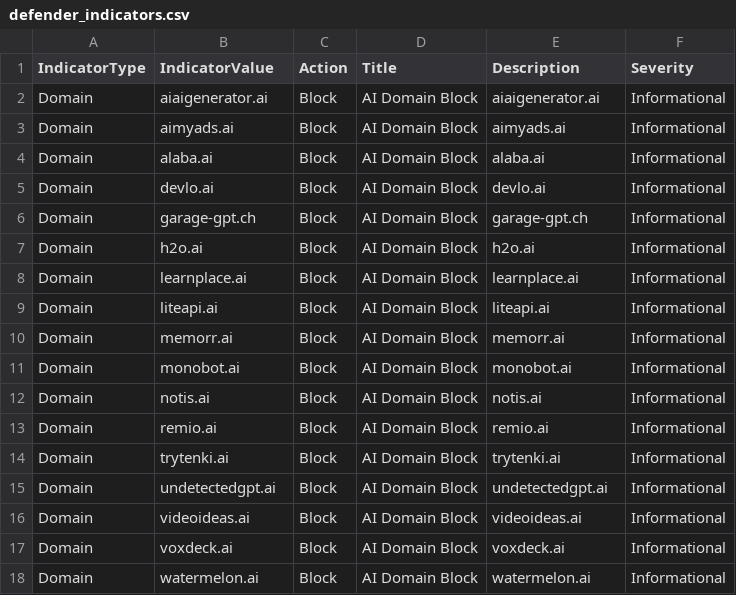
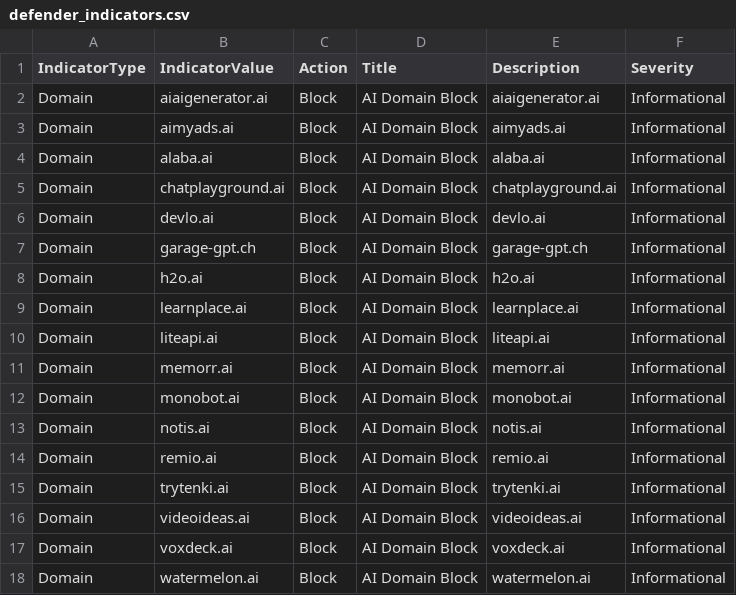
Before and after one commit to koensmink/AI-services-blockfeed-harvester, a CSV file: output/defender_indicators.csv, drawn as a sheet; removed rows and columns are numbered as before the commit, all else as after; the diff names each change by its address in the sheet, - before the commit and + after, or states it on an @@ line.

```diff
--- a/output/defender_indicators.csv
+++ b/output/defender_indicators.csv
+row 5: Domain | chatplayground.ai | Block | AI Domain Block | chatplayground.ai | Informational
-row 15: Domain | undetectedgpt.ai | Block | AI Domain Block | undetectedgpt.ai | Informational
```
Also changed, not shown: 5 other files.
